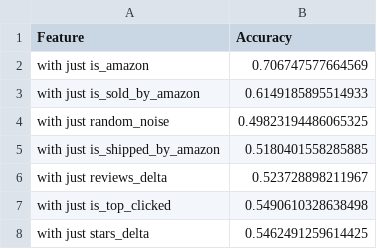
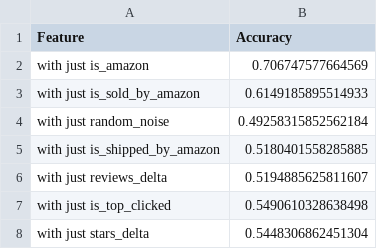
Before and after one commit to the-markup/investigation-amazon-brands, a CSV file: data/output/tables/appendix-RF_singlefeature.csv, drawn as a sheet.

```diff
--- a/data/output/tables/appendix-RF_singlefeature.csv
+++ b/data/output/tables/appendix-RF_singlefeature.csv
@@ -3,6 +3,6 @@ with just is_amazon,0.706747577664569
 with just is_sold_by_amazon,0.6149185895514933
-with just random_noise,0.49823194486065325
+with just random_noise,0.49258315852562184
 with just is_shipped_by_amazon,0.5180401558285885
-with just reviews_delta,0.523728898211967
+with just reviews_delta,0.5194885625811607
 with just is_top_clicked,0.5490610328638498
-with just stars_delta,0.5462491259614425
+with just stars_delta,0.5448306862451304
```
Also changed, not shown: data/output/figures/fig2-scatter.csv, data/output/figures/fig6-1vN.csv, 7 other files.
